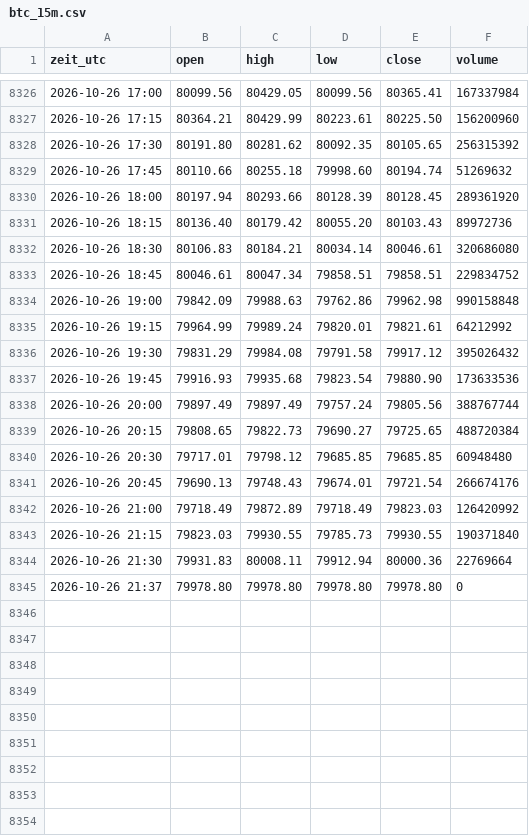
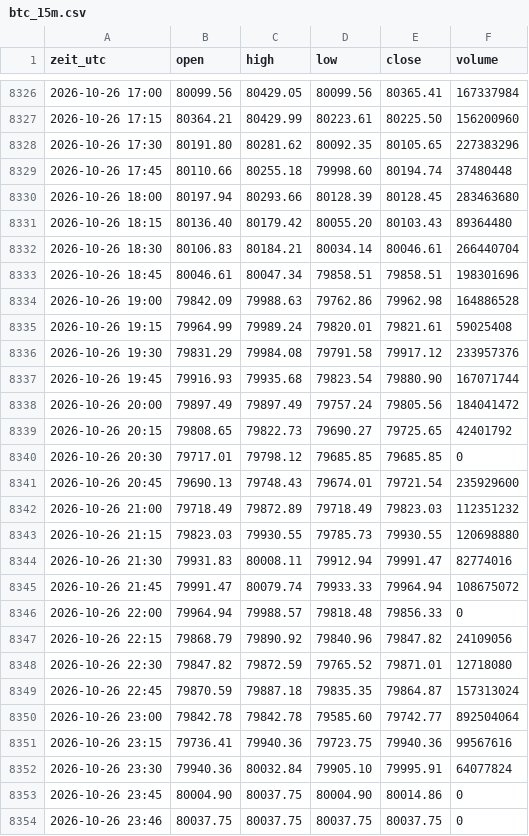
Before and after one commit to salobig575-coder/nq-daten, a CSV file: data/btc_15m.csv, drawn as a sheet; only a part is shown, gaps mark what is left out.

```diff
--- a/data/btc_15m.csv
+++ b/data/btc_15m.csv
@@ -8327,19 +8327,28 @@ zeit_utc,open,high,low,close,volume
 2026-10-26 17:15,80364.21,80429.99,80223.61,80225.50,156200960
-2026-10-26 17:30,80191.80,80281.62,80092.35,80105.65,256315392
-2026-10-26 17:45,80110.66,80255.18,79998.60,80194.74,51269632
-2026-10-26 18:00,80197.94,80293.66,80128.39,80128.45,289361920
-2026-10-26 18:15,80136.40,80179.42,80055.20,80103.43,89972736
-2026-10-26 18:30,80106.83,80184.21,80034.14,80046.61,320686080
-2026-10-26 18:45,80046.61,80047.34,79858.51,79858.51,229834752
-2026-10-26 19:00,79842.09,79988.63,79762.86,79962.98,990158848
-2026-10-26 19:15,79964.99,79989.24,79820.01,79821.61,64212992
-2026-10-26 19:30,79831.29,79984.08,79791.58,79917.12,395026432
-2026-10-26 19:45,79916.93,79935.68,79823.54,79880.90,173633536
-2026-10-26 20:00,79897.49,79897.49,79757.24,79805.56,388767744
-2026-10-26 20:15,79808.65,79822.73,79690.27,79725.65,488720384
-2026-10-26 20:30,79717.01,79798.12,79685.85,79685.85,60948480
-2026-10-26 20:45,79690.13,79748.43,79674.01,79721.54,266674176
-2026-10-26 21:00,79718.49,79872.89,79718.49,79823.03,126420992
-2026-10-26 21:15,79823.03,79930.55,79785.73,79930.55,190371840
-2026-10-26 21:30,79931.83,80008.11,79912.94,80000.36,22769664
-2026-10-26 21:37,79978.80,79978.80,79978.80,79978.80,0
+2026-10-26 17:30,80191.80,80281.62,80092.35,80105.65,227383296
+2026-10-26 17:45,80110.66,80255.18,79998.60,80194.74,37480448
+2026-10-26 18:00,80197.94,80293.66,80128.39,80128.45,283463680
+2026-10-26 18:15,80136.40,80179.42,80055.20,80103.43,89364480
+2026-10-26 18:30,80106.83,80184.21,80034.14,80046.61,266440704
+2026-10-26 18:45,80046.61,80047.34,79858.51,79858.51,198301696
+2026-10-26 19:00,79842.09,79988.63,79762.86,79962.98,164886528
+2026-10-26 19:15,79964.99,79989.24,79820.01,79821.61,59025408
+2026-10-26 19:30,79831.29,79984.08,79791.58,79917.12,233957376
+2026-10-26 19:45,79916.93,79935.68,79823.54,79880.90,167071744
+2026-10-26 20:00,79897.49,79897.49,79757.24,79805.56,184041472
+2026-10-26 20:15,79808.65,79822.73,79690.27,79725.65,42401792
+2026-10-26 20:30,79717.01,79798.12,79685.85,79685.85,0
+2026-10-26 20:45,79690.13,79748.43,79674.01,79721.54,235929600
+2026-10-26 21:00,79718.49,79872.89,79718.49,79823.03,112351232
+2026-10-26 21:15,79823.03,79930.55,79785.73,79930.55,120698880
+2026-10-26 21:30,79931.83,80008.11,79912.94,79991.47,82774016
+2026-10-26 21:45,79991.47,80079.74,79933.33,79964.94,108675072
+2026-10-26 22:00,79964.94,79988.57,79818.48,79856.33,0
+2026-10-26 22:15,79868.79,79890.92,79840.96,79847.82,24109056
+2026-10-26 22:30,79847.82,79872.59,79765.52,79871.01,12718080
+2026-10-26 22:45,79870.59,79887.18,79835.35,79864.87,157313024
+2026-10-26 23:00,79842.78,79842.78,79585.60,79742.77,892504064
+2026-10-26 23:15,79736.41,79940.36,79723.75,79940.36,99567616
+2026-10-26 23:30,79940.36,80032.84,79905.10,79995.91,64077824
+2026-10-26 23:45,80004.90,80037.75,80004.90,80014.86,0
+2026-10-26 23:46,80037.75,80037.75,80037.75,80037.75,0
```
Also changed, not shown: data/es_15m.csv, data/es_5m.csv, 22 other files.
